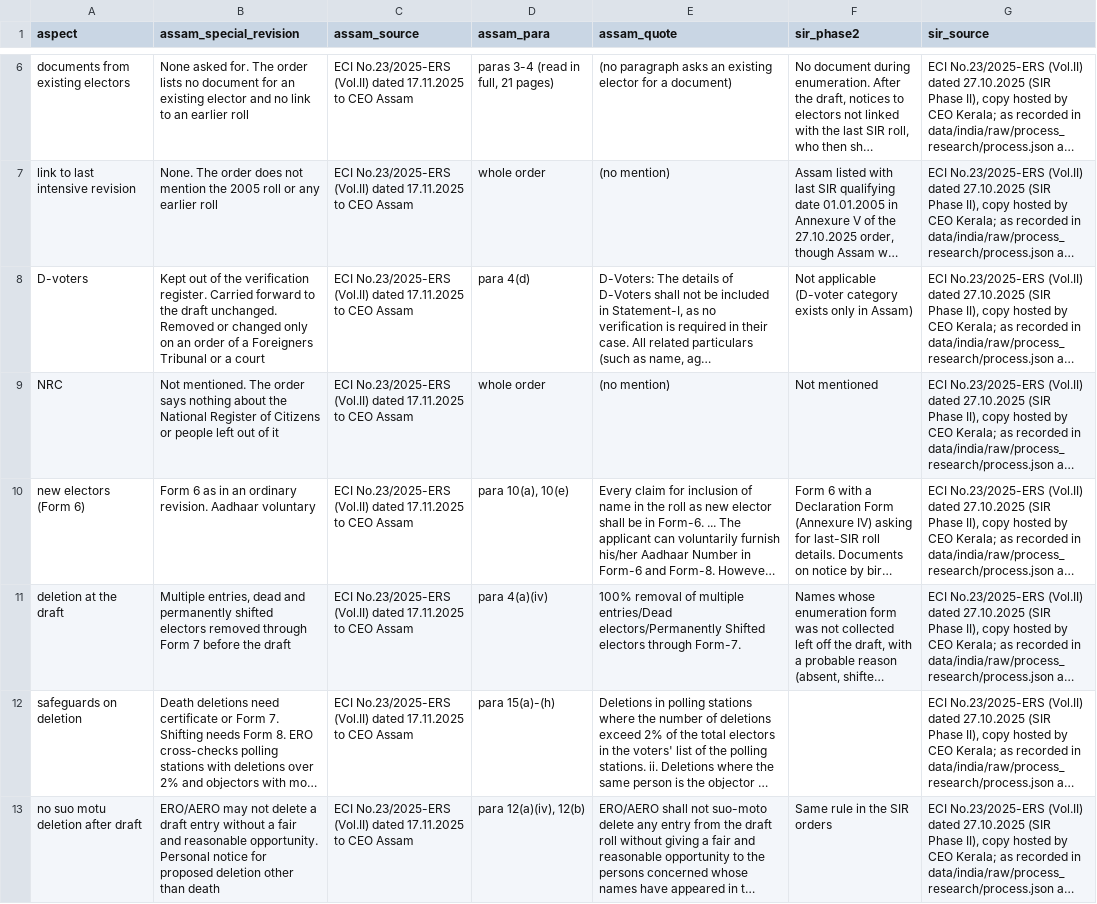
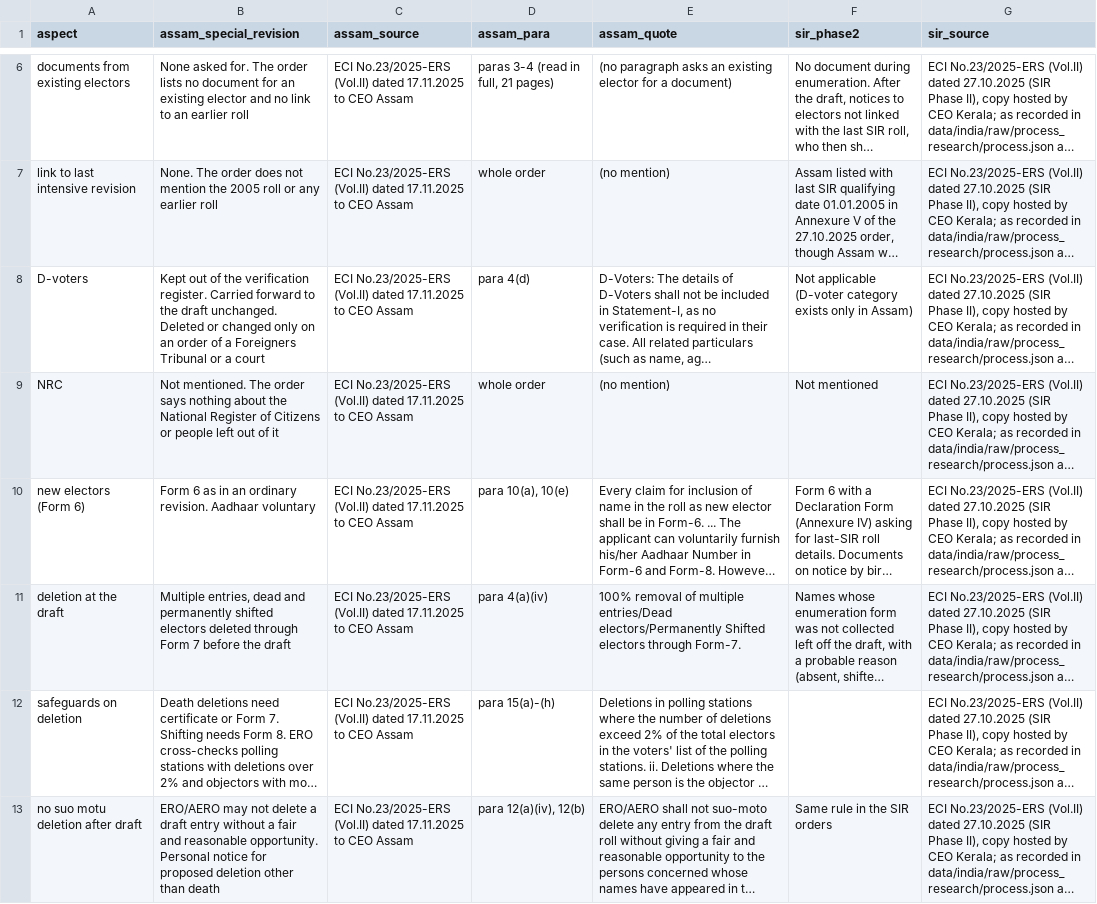
Before and after one commit to Varnasr/INDIA-DATA, a CSV file: data/assam/raw/rules.csv, drawn as a sheet; only a part is shown, gaps mark what is left out; long unchanged cells end in …; the diff names each change by its address in the sheet, - before the commit and + after, or states it on an @@ line.

```diff
--- a/data/assam/raw/rules.csv
+++ b/data/assam/raw/rules.csv
-B8 (assam_special_revision): …draft unchanged. Removed or changed…
+B8 (assam_special_revision): …draft unchanged. Deleted or changed…
-B11 (assam_special_revision): …shifted electors removed through Form…
+B11 (assam_special_revision): …shifted electors deleted through Form…
```
Also changed, not shown: 22 other files.
